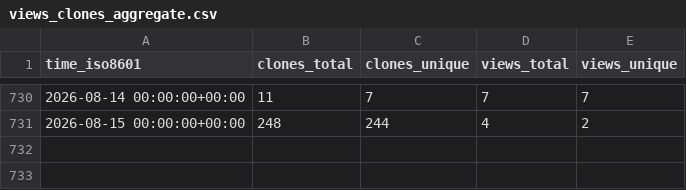
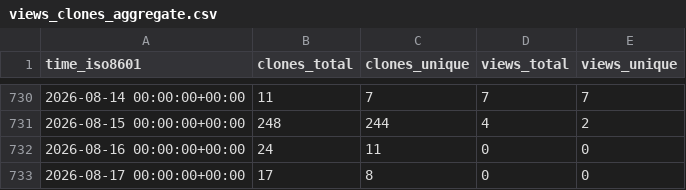
Before and after one commit to luarss/awesome-conference-dates, a CSV file: luarss/awesome-conference-dates/ghrs-data/views_clones_aggregate.csv, drawn as a sheet; only a part is shown, gaps mark what is left out.

```diff
--- a/luarss/awesome-conference-dates/ghrs-data/views_clones_aggregate.csv
+++ b/luarss/awesome-conference-dates/ghrs-data/views_clones_aggregate.csv
@@ -731 +731,3 @@ time_iso8601,clones_total,clones_unique,views_total,views_unique
 2026-08-15 00:00:00+00:00,248,244,4,2
+2026-08-16 00:00:00+00:00,24,11,0,0
+2026-08-17 00:00:00+00:00,17,8,0,0
```
Also changed, not shown: 1 other file.
